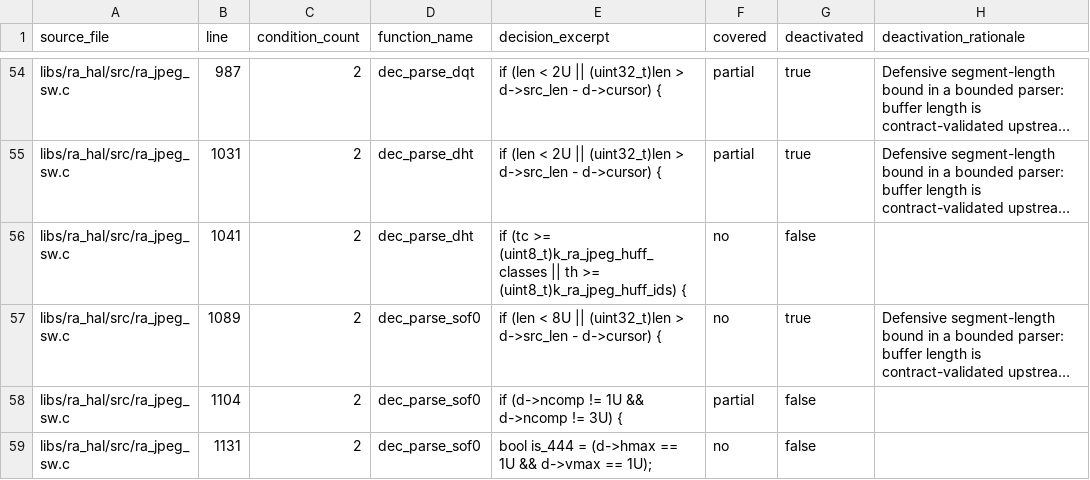
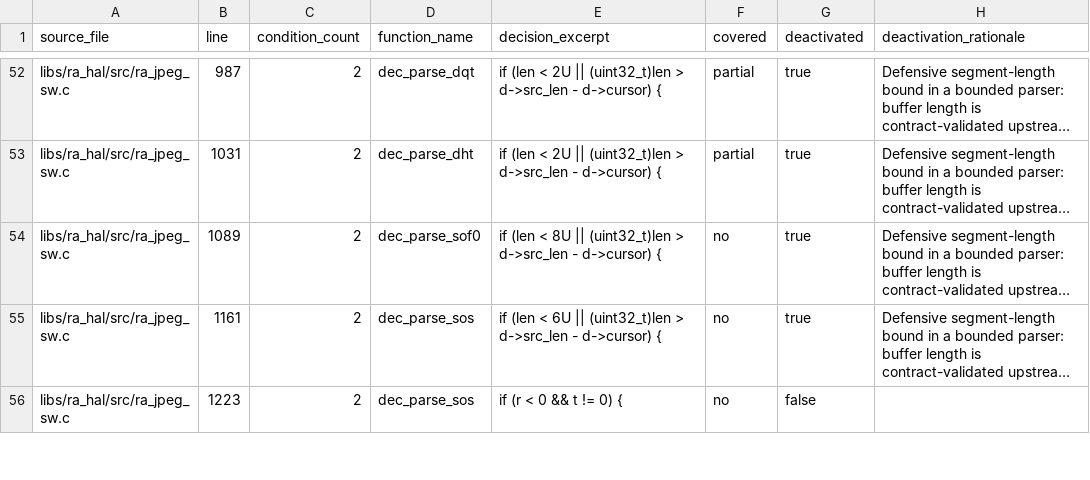
Before and after one commit to bsikar/ra8-firmware, a CSV file: docs/MCDC_GAPS.csv, drawn as a sheet; only a part is shown, gaps mark what is left out; the shorter side is filled out with more unchanged rows; long unchanged cells end in …; the diff covers the shown part only; the diff names each change by its address in the sheet, - before the commit and + after, or states it on an @@ line.

Commit message:
mcdc wave-18: ra_jpeg_sw + ra_flash + ra_touch_cal -> 84.93% reachable
ra_jpeg_sw: five hand-crafted MC/DC fixtures close the wave-17
deferred decisions in dec_parse_dht (line 1041 tc/th independence),
dec_parse_sof0 (1104 ncomp=1, 1131 4:4:4 hmax/vmax, 1132 6-cond
is_420 C1/C3/C4/C5/C6 isolators), and dec_parse_sos (1184 dc_id/
ac_id independence). The bitstream-dependent gaps at 1223 and the
marker-chain partials (1400/1409/1434/1655) remain deferred -- they
need a complete Huffman-encoded MCU sequence.

ra_flash: test_mcdc_config_set_write_extra_window closes line 1428
(in_extra T,T pair) by writing into the sim-mmap-backed extra-MRAM
window at k_ra_flash_extra_start.

ra_touch_cal: test_mcdc_load_magic_and_reserved_byte_pairs closes
the trailing-byte pairs of the 4-cond magic OR (line 568) and the
3-cond reserved OR (line 577) by per-byte tampering.

Tests: 189/189 pass. MC/DC: 84.76 -> 86.52 absolute (+1.76pp);
82.97 -> 84.93 reachable (+1.96pp). Baseline bumped accordingly.

```diff
--- a/docs/MCDC_GAPS.csv
+++ b/docs/MCDC_GAPS.csv
-row 56: libs/ra_hal/src/ra_jpeg_sw.c | 1041 | 2 | dec_parse_dht | if (tc >= (uint8_t)k_ra_jpeg_huff_classes || th >= (uint8_t)k_ra_jpeg_huff_ids) { | no | false
-row 58: libs/ra_hal/src/ra_jpeg_sw.c | 1104 | 2 | dec_parse_sof0 | if (d->ncomp != 1U && d->ncomp != 3U) { | partial | false
-row 59: libs/ra_hal/src/ra_jpeg_sw.c | 1131 | 2 | dec_parse_sof0 | bool is_444 = (d->hmax == 1U && d->vmax == 1U); | no | false
```
Also changed, not shown: 7 removed rows elsewhere in this file, 6 other files.
